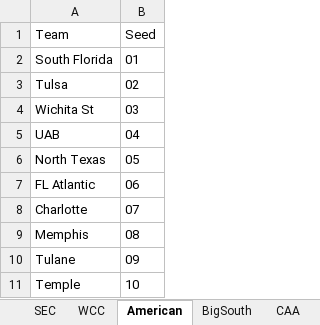
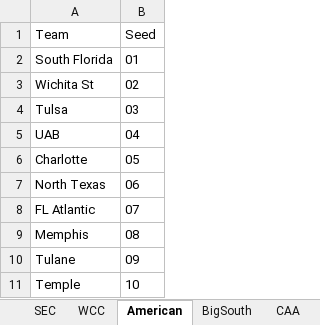
Before and after one commit to egomaniacsfantasy/EgomaniacsBracket, an Excel workbook: ProjectedBrackets.xlsx, sheet American, drawn as a sheet; values as stored, in another font and other column widths than the file's, no borders; removed rows and columns are numbered as before the commit, all else as after; the diff names each change by its address in the sheet, - before the commit and + after, or states it on an @@ line.

Commit message:
Update bracket sim outputs (2026-03-09)

```diff
--- a/ProjectedBrackets.xlsx (sheet American)
+++ b/ProjectedBrackets.xlsx (sheet American)
-row 3: Tulsa | 02
-B3 (Seed): 03
+B3 (Seed): 02
+row 4: Tulsa | 03
+row 6: Charlotte | 05
-B7 (Seed): 05
+B7 (Seed): 06
-B8 (Seed): 06
+B8 (Seed): 07
-row 8: Charlotte | 07
```
Also changed, not shown: 2026_bracket_preds.xlsx, conf_matchup_probs_2026.xlsx, 7 other files.
